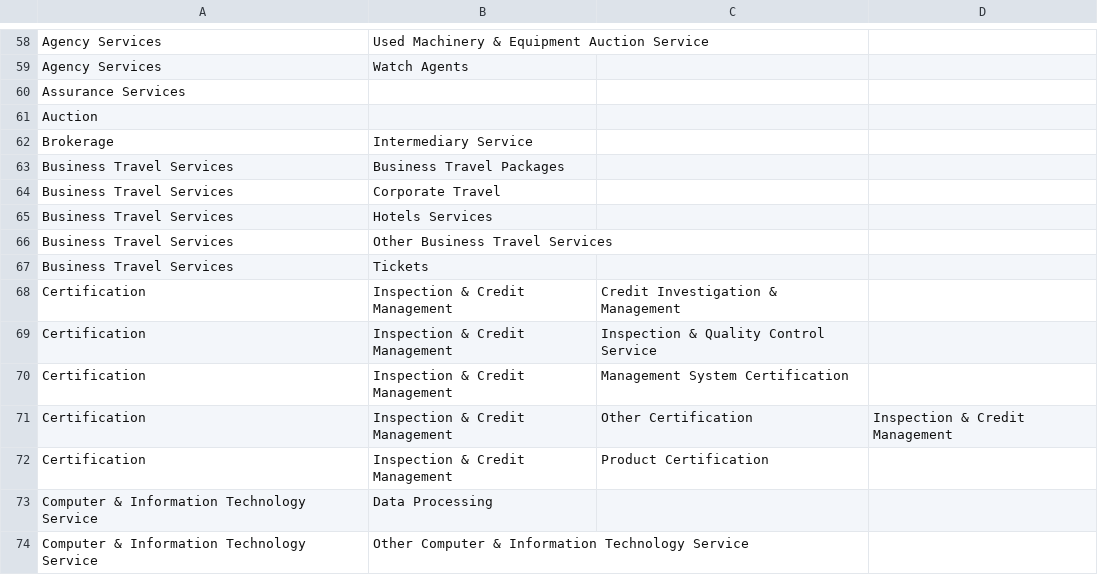
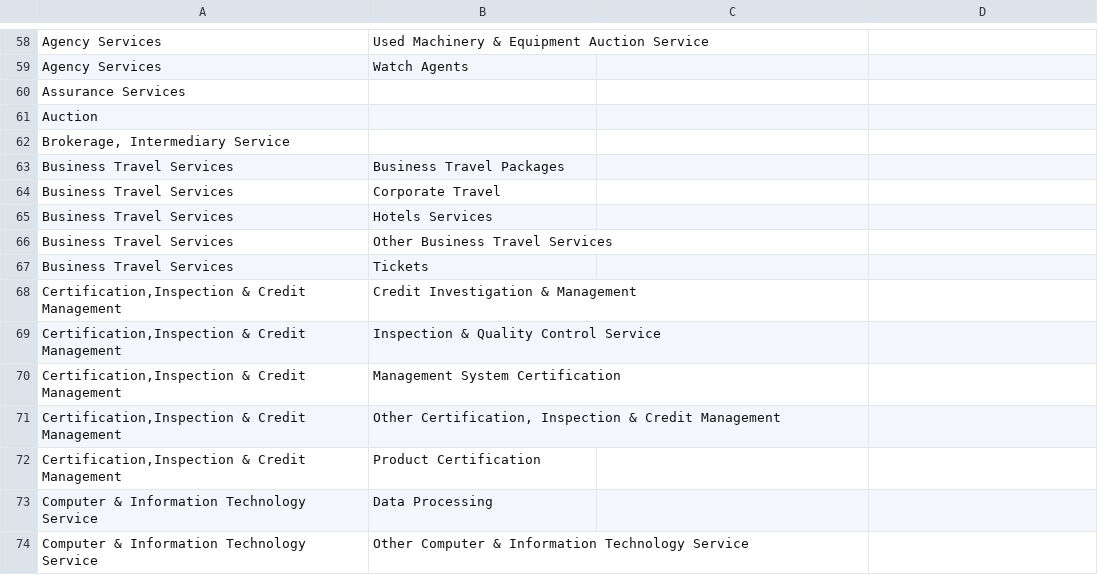
Before and after one commit to Searchinmena/searchinmena, a CSV file: db/seeds/service_categories.en.csv, drawn as a sheet; only a part is shown, gaps mark what is left out.

Commit message:
Update service_categories.en.csv

```diff
--- a/db/seeds/service_categories.en.csv
+++ b/db/seeds/service_categories.en.csv
@@ -61,3 +61,3 @@ Assurance Services,
 Auction,
-Brokerage, Intermediary Service
+"Brokerage, Intermediary Service"
 Business Travel Services,Business Travel Packages
@@ -67,7 +67,7 @@ Business Travel Services,Other Business Travel Services
 Business Travel Services,Tickets
-Certification,Inspection & Credit Management,Credit Investigation & Management
-Certification,Inspection & Credit Management,Inspection & Quality Control Service
-Certification,Inspection & Credit Management,Management System Certification
-Certification,Inspection & Credit Management,Other Certification, Inspection & Credit Management
-Certification,Inspection & Credit Management,Product Certification
+"Certification,Inspection & Credit Management",Credit Investigation & Management
+"Certification,Inspection & Credit Management",Inspection & Quality Control Service
+"Certification,Inspection & Credit Management",Management System Certification
+"Certification,Inspection & Credit Management","Other Certification, Inspection & Credit Management"
+"Certification,Inspection & Credit Management",Product Certification
 Computer & Information Technology Service,Data Processing
```
